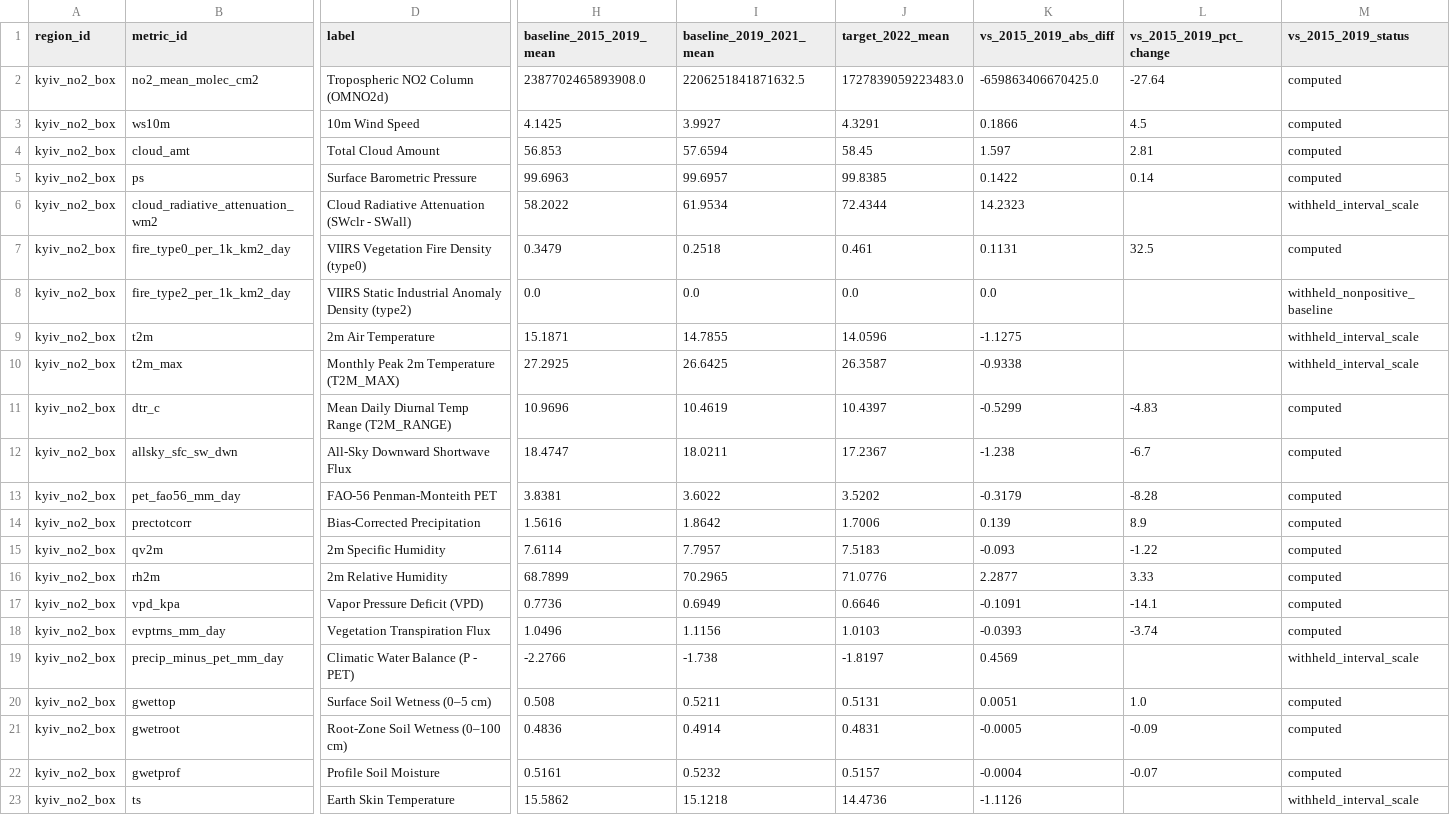
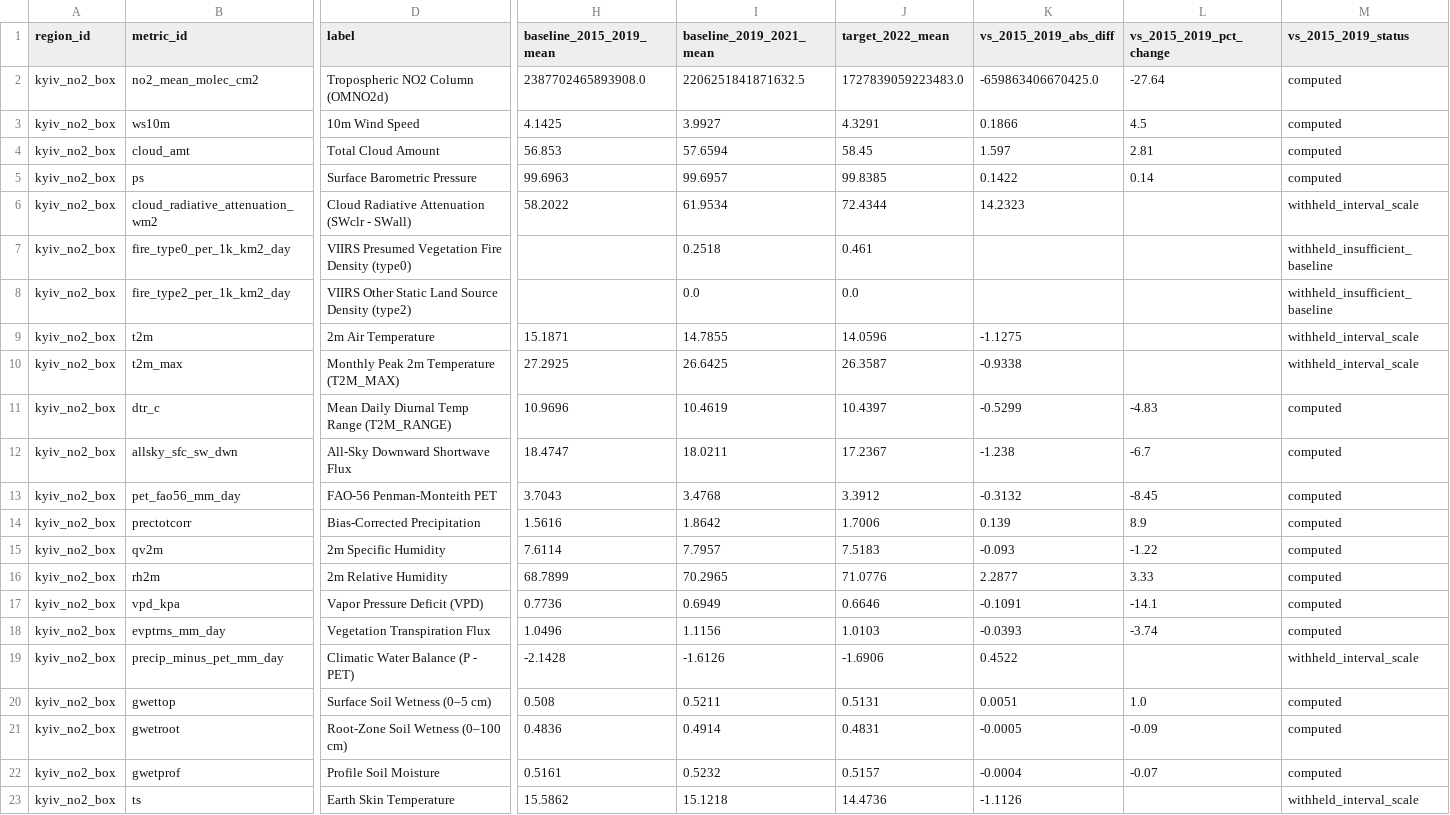
Before and after one commit to ghefarshalhoup/last-trend-bender, a CSV file: reports/four_elements_comparisons.csv, drawn as a sheet; only a part is shown, gaps mark what is left out; the diff covers the shown part only; the diff names each change by its address in the sheet, - before the commit and + after, or states it on an @@ line.

```diff
--- a/reports/four_elements_comparisons.csv
+++ b/reports/four_elements_comparisons.csv
-D7 (label): VIIRS Vegetation Fire Density (type0)
+D7 (label): VIIRS Presumed Vegetation Fire Density (type0)
-H7 (baseline_2015_2019_mean): 0.3479
+H7 (baseline_2015_2019_mean): (empty)
-K7 (vs_2015_2019_abs_diff): 0.1131
+K7 (vs_2015_2019_abs_diff): (empty)
-L7 (vs_2015_2019_pct_change): 32.5
+L7 (vs_2015_2019_pct_change): (empty)
-M7 (vs_2015_2019_status): computed
+M7 (vs_2015_2019_status): withheld_insufficient_baseline
-D8 (label): VIIRS Static Industrial Anomaly Density (type2)
+D8 (label): VIIRS Other Static Land Source Density (type2)
-H8 (baseline_2015_2019_mean): 0.0
+H8 (baseline_2015_2019_mean): (empty)
-K8 (vs_2015_2019_abs_diff): 0.0
+K8 (vs_2015_2019_abs_diff): (empty)
-M8 (vs_2015_2019_status): withheld_nonpositive_baseline
+M8 (vs_2015_2019_status): withheld_insufficient_baseline
-H13 (baseline_2015_2019_mean): 3.8381
+H13 (baseline_2015_2019_mean): 3.7043
-I13 (baseline_2019_2021_mean): 3.6022
+I13 (baseline_2019_2021_mean): 3.4768
-J13 (target_2022_mean): 3.5202
+J13 (target_2022_mean): 3.3912
-K13 (vs_2015_2019_abs_diff): -0.3179
+K13 (vs_2015_2019_abs_diff): -0.3132
-L13 (vs_2015_2019_pct_change): -8.28
+L13 (vs_2015_2019_pct_change): -8.45
-H19 (baseline_2015_2019_mean): -2.2766
+H19 (baseline_2015_2019_mean): -2.1428
-I19 (baseline_2019_2021_mean): -1.738
+I19 (baseline_2019_2021_mean): -1.6126
-J19 (target_2022_mean): -1.8197
+J19 (target_2022_mean): -1.6906
-K19 (vs_2015_2019_abs_diff): 0.4569
+K19 (vs_2015_2019_abs_diff): 0.4522
```
Also changed, not shown: 3 edited cells elsewhere in this file, reports/four_elements_monthly_panel.csv, 32 other files.
